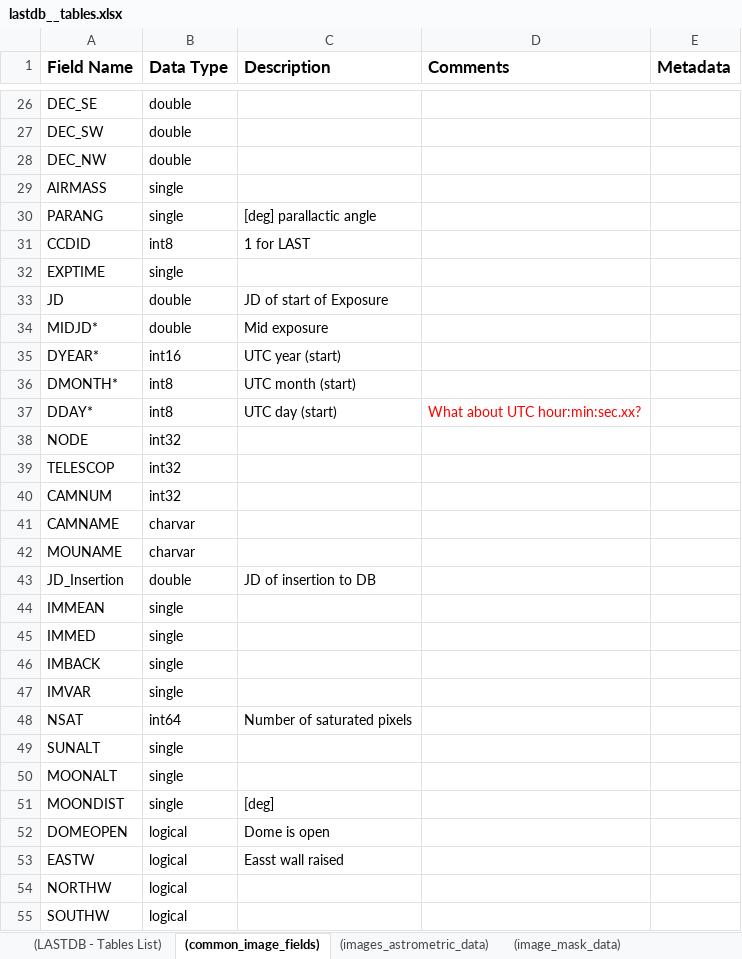
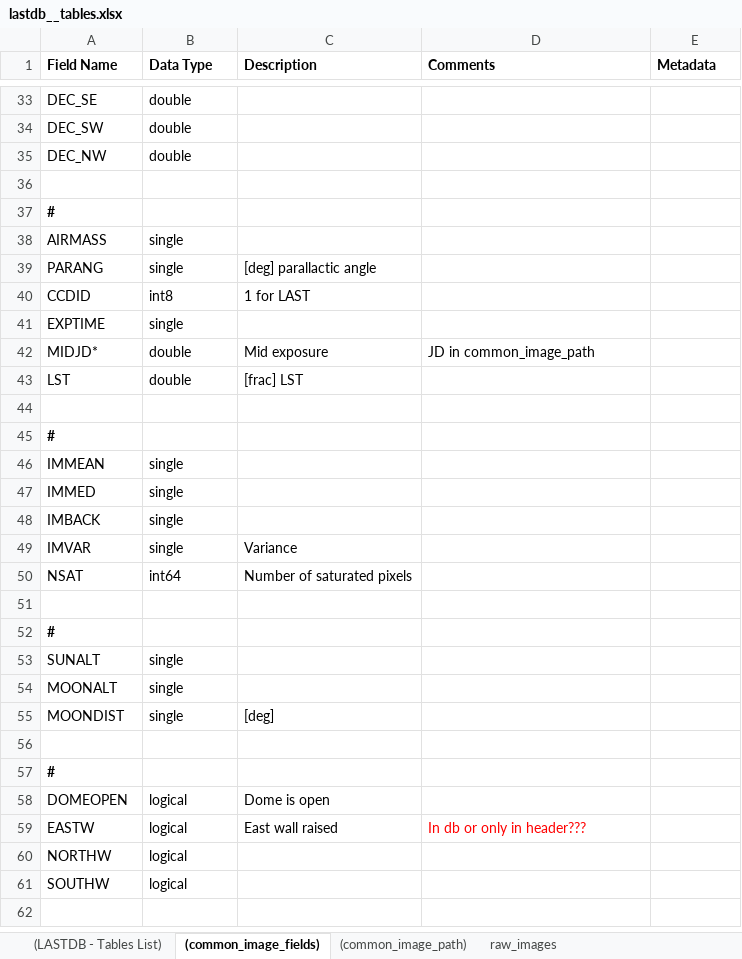
Before and after one commit to EranOfek/AstroPack, an Excel workbook: database/xlsx/lastdb__tables.xlsx, sheet (common_image_fields), drawn as a sheet; only a part is shown, gaps mark what is left out; values as stored, in another font and other column widths than the file's, no borders; charts and pictures not drawn; removed rows and columns are numbered as before the commit, all else as after; the diff covers the shown part only; the diff names each change by its address in the sheet, - before the commit and + after, or states it on an @@ line.

```diff
--- a/database/xlsx/lastdb__tables.xlsx (sheet (common_image_fields))
+++ b/database/xlsx/lastdb__tables.xlsx (sheet (common_image_fields))
+sheet tab: (common_image_path)
@@ A1:E1 text size: smaller @@
+row 36: (empty)
+row 37: #
-row 33: JD | double | JD of start of Exposure
-D42 (Comments): (empty)
+D42 (Comments): JD in common_image_path
-row 35: DYEAR* | int16 | UTC year (start)
-row 36: DMONTH* | int8 | UTC month (start)
-row 37: DDAY* | int8 | UTC day (start) | What about UTC hour:min:sec.xx?
-row 38: NODE | int32
-row 39: TELESCOP | int32
-row 40: CAMNUM | int32
-row 41: CAMNAME | charvar
-row 42: MOUNAME | charvar
+row 43: LST | double | [frac] LST
-row 44: JD_Insertion | double | JD of insertion to DB
+row 44: (empty)
+row 45: #
-C49 (Description): (empty)
+C49 (Description): Variance
+row 51: (empty)
+row 52: #
+row 56: (empty)
+row 57: #
-C59 (Description): Easst wall raised
+C59 (Description): East wall raised
-D59 (Comments): (empty)
+D59 (Comments): In db or only in header???
+row 62: (empty)
```
Also changed, not shown: 20 added rows, 4 removed rows, 5 edited cells and cell formats elsewhere in this sheet, sheet (common_source_fields), sheet processed_cropped_images, sheet raw_images, other sheet tabs, charts or pictures, 1 other file.
